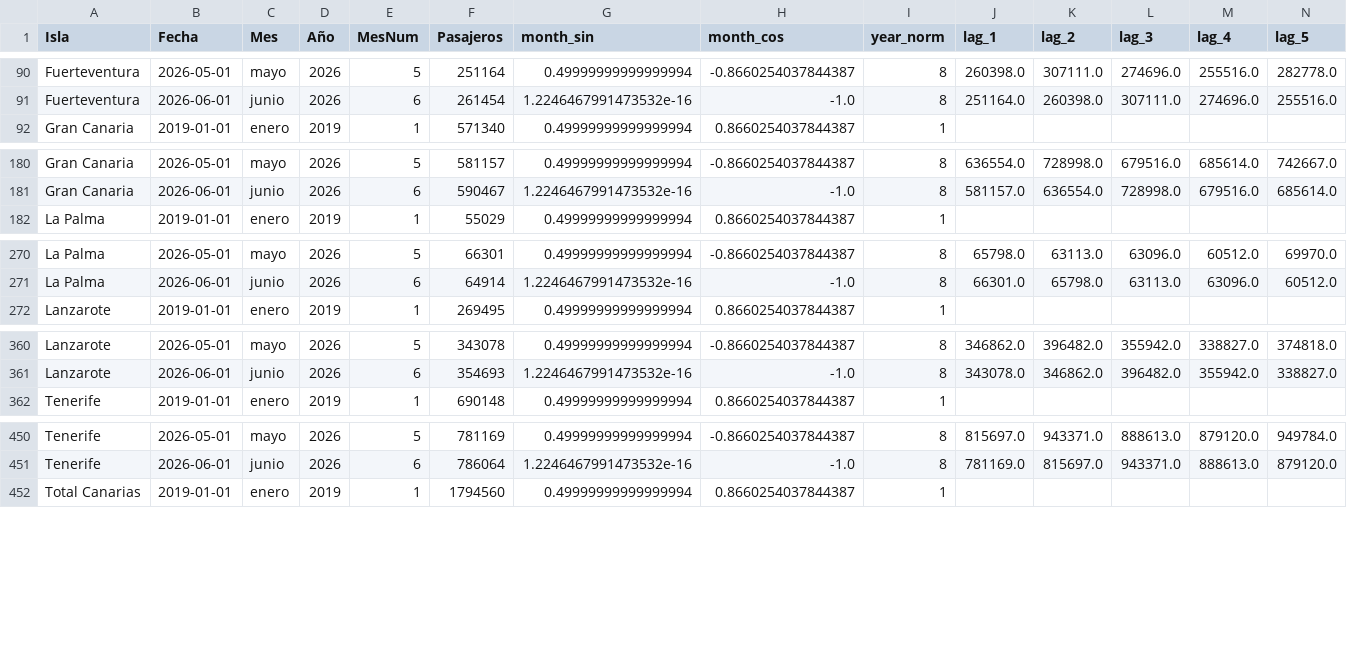
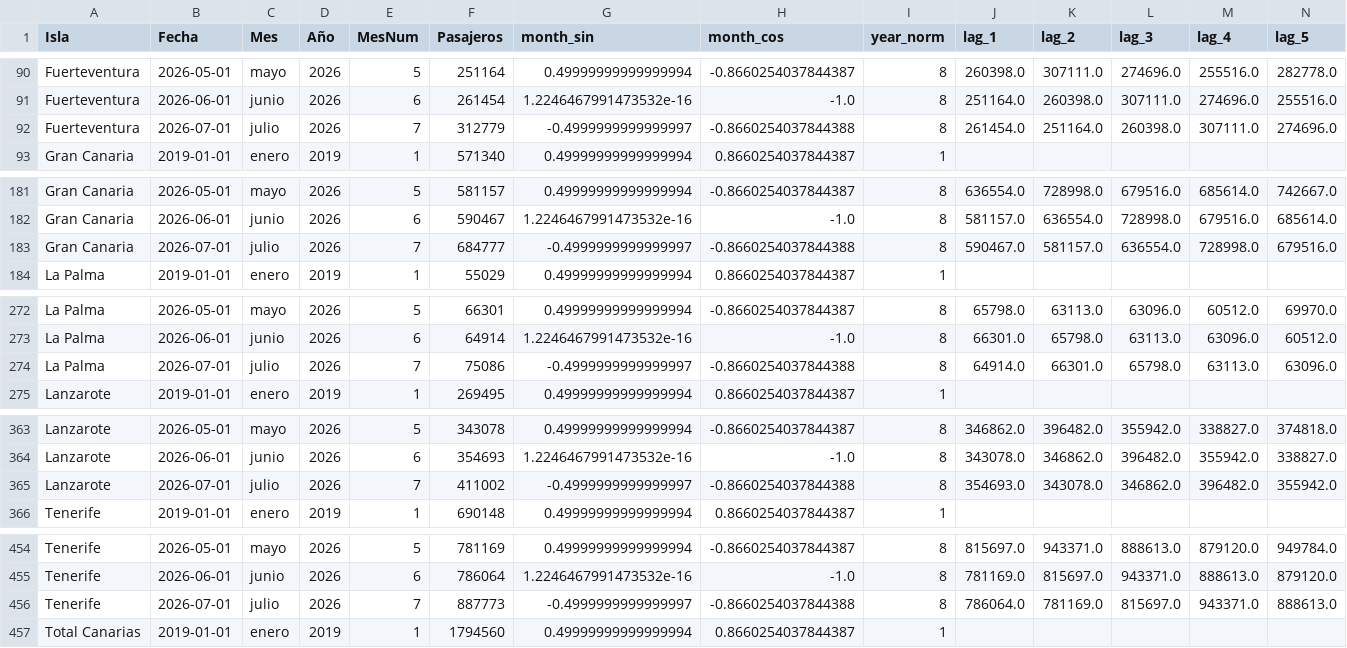
Before and after one commit to paulinap92/canary-islands-air-passenger-forecasting, a CSV file: result_total_with_lags.csv, drawn as a sheet; only a part is shown, gaps mark what is left out; rows hold the shown columns only; the diff covers the shown part only; the diff names each change by its address in the sheet, - before the commit and + after, or states it on an @@ line.

```diff
--- a/result_total_with_lags.csv
+++ b/result_total_with_lags.csv
+row 92: Fuerteventura | 2026-07-01 | julio | 2026 | 7 | 312779 | -0.4999999999999997 | -0.8660254037844388 | 8 | 261454.0 | 251164.0 | 260398.0 | 307111.0 | 274696.0
+row 183: Gran Canaria | 2026-07-01 | julio | 2026 | 7 | 684777 | -0.4999999999999997 | -0.8660254037844388 | 8 | 590467.0 | 581157.0 | 636554.0 | 728998.0 | 679516.0
+row 274: La Palma | 2026-07-01 | julio | 2026 | 7 | 75086 | -0.4999999999999997 | -0.8660254037844388 | 8 | 64914.0 | 66301.0 | 65798.0 | 63113.0 | 63096.0
+row 365: Lanzarote | 2026-07-01 | julio | 2026 | 7 | 411002 | -0.4999999999999997 | -0.8660254037844388 | 8 | 354693.0 | 343078.0 | 346862.0 | 396482.0 | 355942.0
+row 456: Tenerife | 2026-07-01 | julio | 2026 | 7 | 887773 | -0.4999999999999997 | -0.8660254037844388 | 8 | 786064.0 | 781169.0 | 815697.0 | 943371.0 | 888613.0
```
Also changed, not shown: 1 added row elsewhere in this file, forecast_history.csv, forecast_total_canarias_lstm.csv, 5 other files.
